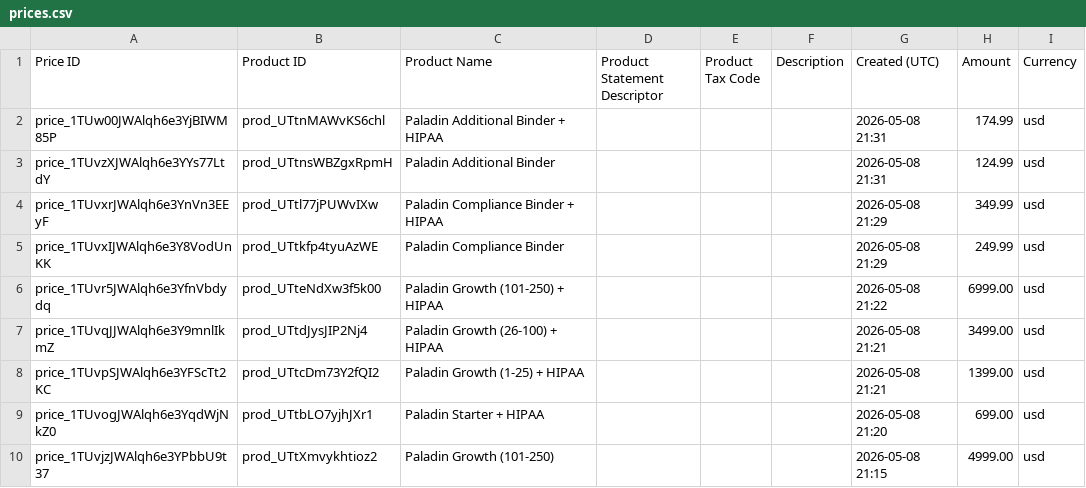
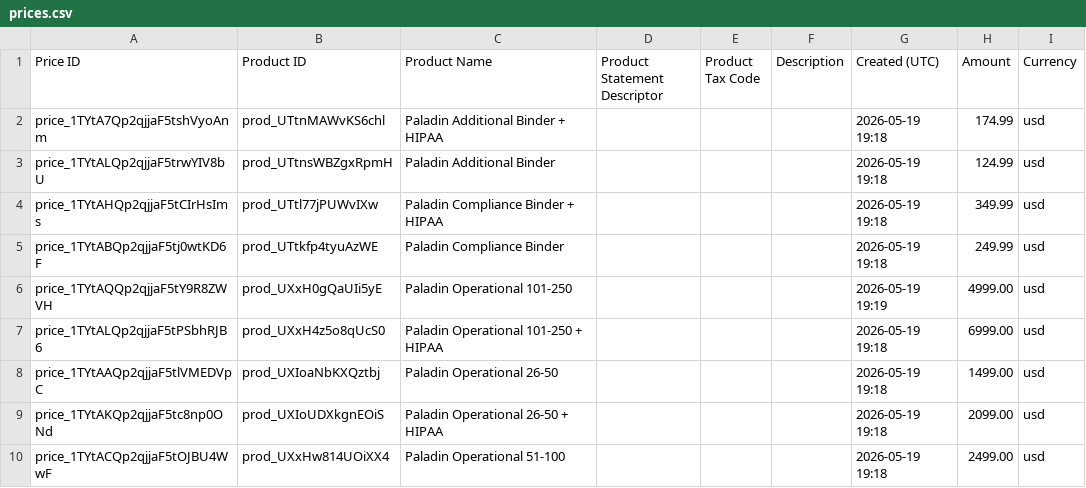
Before and after one commit to Tigerclaw77/paladincompliance, a CSV file: prices.csv, drawn as a sheet; only a part is shown; the diff covers the shown part only; the diff names each change by its address in the sheet, - before the commit and + after, or states it on an @@ line.

Commit message:
Price fix

```diff
--- a/prices.csv
+++ b/prices.csv
-A2 (Price ID): price_1TUw00JWAlqh6e3YjBIWM85P
+A2 (Price ID): price_1TYtA7Qp2qjjaF5tshVyoAnm
-G2:G3 (Created (UTC)): 2026-05-08 21:31
+G2:G3 (Created (UTC)): 2026-05-19 19:18
-A3 (Price ID): price_1TUvzXJWAlqh6e3YYs77LtdY
+A3 (Price ID): price_1TYtALQp2qjjaF5trwYIV8bU
-A4 (Price ID): price_1TUvxrJWAlqh6e3YnVn3EEyF
+A4 (Price ID): price_1TYtAHQp2qjjaF5tCIrHsIms
-G4:G5 (Created (UTC)): 2026-05-08 21:29
+G4:G5 (Created (UTC)): 2026-05-19 19:18
-A5 (Price ID): price_1TUvxIJWAlqh6e3Y8VodUnKK
+A5 (Price ID): price_1TYtABQp2qjjaF5tj0wtKD6F
-A6 (Price ID): price_1TUvr5JWAlqh6e3YfnVbdydq
+A6 (Price ID): price_1TYtAQQp2qjjaF5tY9R8ZWVH
-B6 (Product ID): prod_UTteNdXw3f5k00
+B6 (Product ID): prod_UXxH0gQaUIi5yE
-C6 (Product Name): Paladin Growth (101-250) + HIPAA
+C6 (Product Name): Paladin Operational 101-250
-G6 (Created (UTC)): 2026-05-08 21:22
+G6 (Created (UTC)): 2026-05-19 19:19
-H6 (Amount): 6999.00
+H6 (Amount): 4999.00
-A7 (Price ID): price_1TUvqJJWAlqh6e3Y9mnlIkmZ
+A7 (Price ID): price_1TYtALQp2qjjaF5tPSbhRJB6
-B7 (Product ID): prod_UTtdJysJIP2Nj4
+B7 (Product ID): prod_UXxH4z5o8qUcS0
-C7 (Product Name): Paladin Growth (26-100) + HIPAA
+C7 (Product Name): Paladin Operational 101-250 + HIPAA
-G7:G8 (Created (UTC)): 2026-05-08 21:21
+G7:G8 (Created (UTC)): 2026-05-19 19:18
-H7 (Amount): 3499.00
+H7 (Amount): 6999.00
-A8 (Price ID): price_1TUvpSJWAlqh6e3YFScTt2KC
+A8 (Price ID): price_1TYtAAQp2qjjaF5tlVMEDVpC
-B8 (Product ID): prod_UTtcDm73Y2fQI2
+B8 (Product ID): prod_UXIoaNbKXQztbj
-C8 (Product Name): Paladin Growth (1-25) + HIPAA
+C8 (Product Name): Paladin Operational 26-50
-H8 (Amount): 1399.00
+H8 (Amount): 1499.00
-A9 (Price ID): price_1TUvogJWAlqh6e3YqdWjNkZ0
+A9 (Price ID): price_1TYtAKQp2qjjaF5tc8np0ONd
-B9 (Product ID): prod_UTtbLO7yjhJXr1
+B9 (Product ID): prod_UXIoUDXkgnEOiS
-C9 (Product Name): Paladin Starter + HIPAA
+C9 (Product Name): Paladin Operational 26-50 + HIPAA
-G9 (Created (UTC)): 2026-05-08 21:20
+G9 (Created (UTC)): 2026-05-19 19:18
-H9 (Amount): 699.00
+H9 (Amount): 2099.00
-A10 (Price ID): price_1TUvjzJWAlqh6e3YPbbU9t37
+A10 (Price ID): price_1TYtACQp2qjjaF5tOJBU4WwF
-B10 (Product ID): prod_UTtXmvykhtioz2
+B10 (Product ID): prod_UXxHw814UOiXX4
-C10 (Product Name): Paladin Growth (101-250)
+C10 (Product Name): Paladin Operational 51-100
-G10 (Created (UTC)): 2026-05-08 21:15
+G10 (Created (UTC)): 2026-05-19 19:18
-H10 (Amount): 4999.00
+H10 (Amount): 2499.00
```
Also changed, not shown: 12 edited cells elsewhere in this file, 1 other file.
